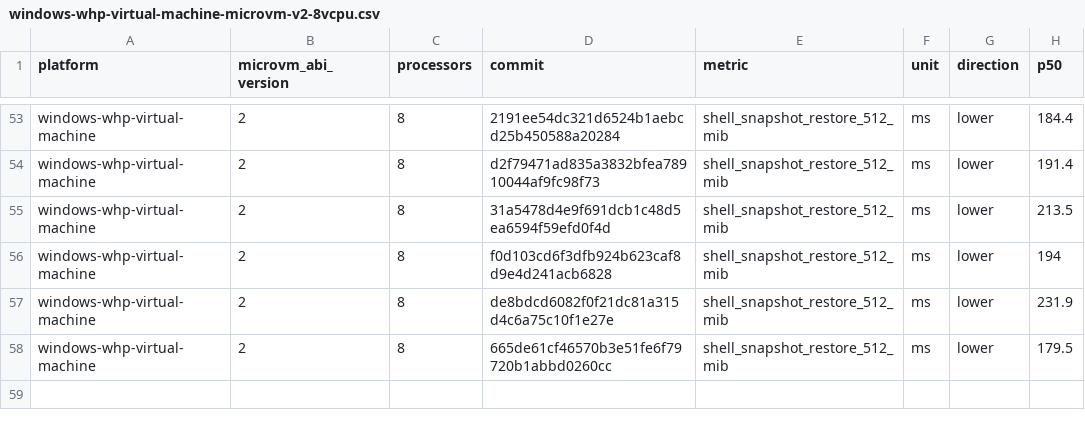
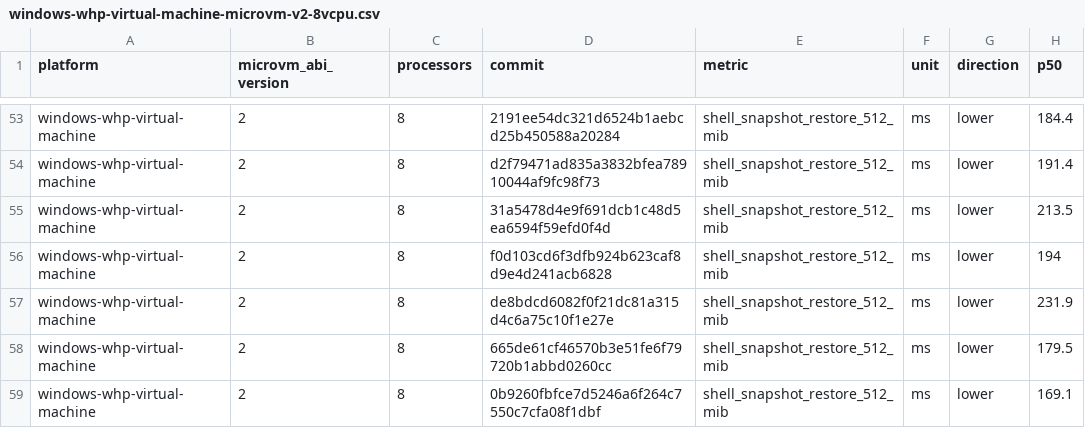
Before and after one commit to microsoft/nvx, a CSV file: data/windows-whp-virtual-machine-microvm-v2-8vcpu.csv, drawn as a sheet; only a part is shown, gaps mark what is left out.

```diff
--- a/data/windows-whp-virtual-machine-microvm-v2-8vcpu.csv
+++ b/data/windows-whp-virtual-machine-microvm-v2-8vcpu.csv
@@ -58 +58,2 @@ windows-whp-virtual-machine,2,8,de8bdcd6082f0f21dc81a315d4c6a75c10f1e27e,shell_s
 windows-whp-virtual-machine,2,8,665de61cf46570b3e51fe6f79720b1abbd0260cc,shell_snapshot_restore_512_mib,ms,lower,179.5
+windows-whp-virtual-machine,2,8,0b9260fbfce7d5246a6f264c7550c7cfa08f1dbf,shell_snapshot_restore_512_mib,ms,lower,169.1
```
Also changed, not shown: data/linux-kvm-virtual-machine-microvm-v2-1vcpu.csv, data/linux-mshv-virtual-machine-microvm-v2-1vcpu.csv, 9 other files.
